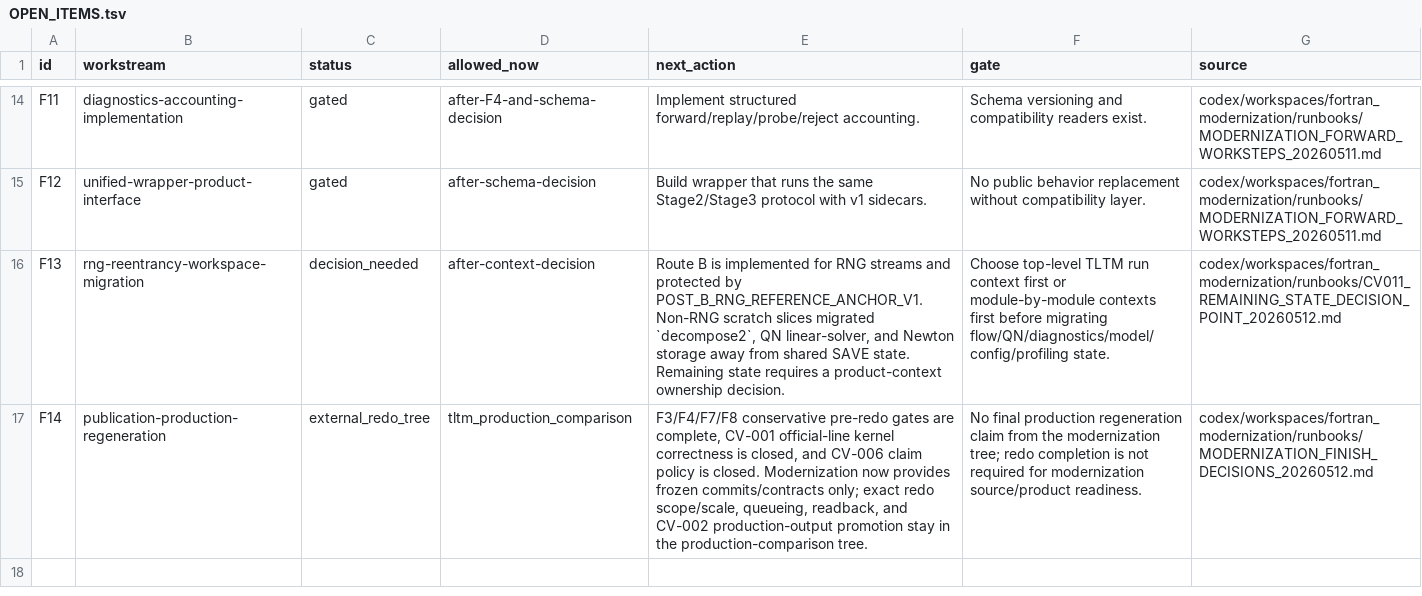
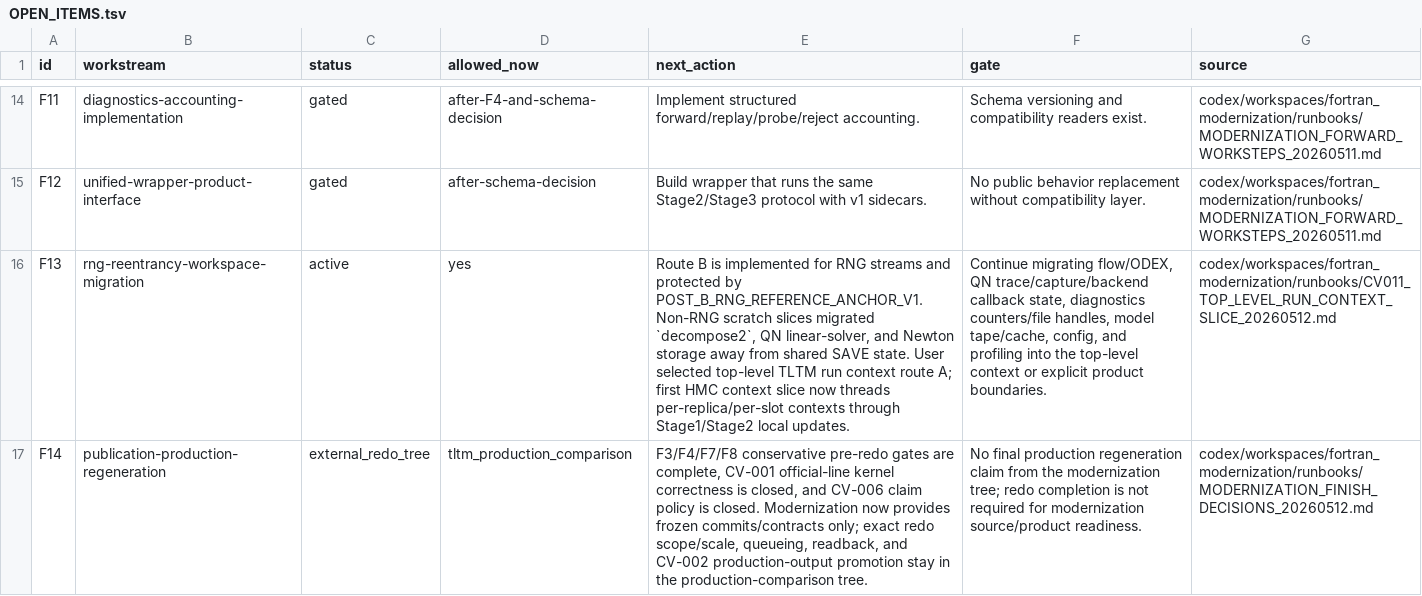
Before and after one commit to C-Y-Chou/generalized-thimble-hmc, a TSV file: codex/workspaces/fortran_modernization/state/OPEN_ITEMS.tsv, drawn as a sheet; only a part is shown, gaps mark what is left out; the diff names each change by its address in the sheet, - before the commit and + after, or states it on an @@ line.

Commit message:
Add top-level TLTM run context

```diff
--- a/codex/workspaces/fortran_modernization/state/OPEN_ITEMS.tsv
+++ b/codex/workspaces/fortran_modernization/state/OPEN_ITEMS.tsv
-C16 (status): decision_needed
+C16 (status): active
-D16 (allowed_now): after-context-decision
+D16 (allowed_now): yes
-E16 (next_action): …SAVE state. Remaining state requires a product-context ownership decision.
+E16 (next_action): …SAVE state. User selected top-level TLTM run context route A; first HMC context slice now threads per-replica/per-slot contexts through Stage1/Stage2 local updates.
-F16 (gate): Choose top-level TLTM run context first or module-by-module contexts first before migrating flow/QN/diagnostics/model/config/profiling state.
+F16 (gate): Continue migrating flow/ODEX, QN trace/capture/backend callback state, diagnostics counters/file handles, model tape/cache, config, and profiling into the top-level context or explicit product boundaries.
-G16 (source): codex/workspaces/fortran_modernization/runbooks/CV011_REMAINING_STATE_DECISION_POINT_20260512.md
+G16 (source): codex/workspaces/fortran_modernization/runbooks/CV011_TOP_LEVEL_RUN_CONTEXT_SLICE_20260512.md
```
Also changed, not shown: 14 other files.
